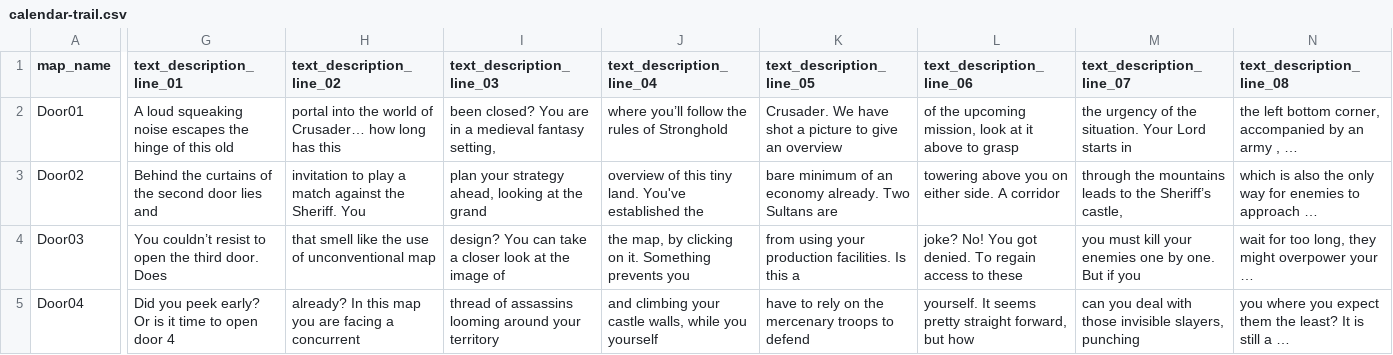
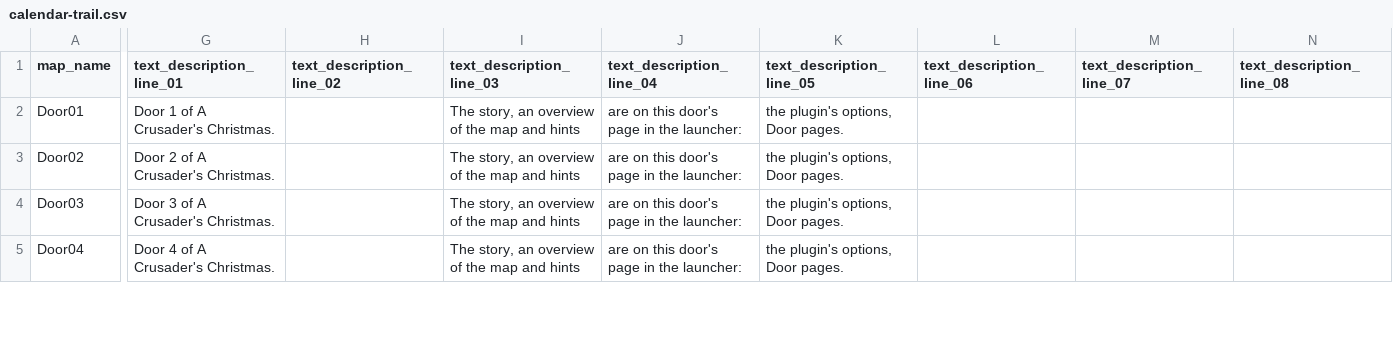
Before and after one commit to Krarilotus/ChristmasCalendar, a CSV file: plugin/trail/calendar-trail.csv, drawn as a sheet; only a part is shown, gaps mark what is left out; the diff covers the shown part only; the diff names each change by its address in the sheet, - before the commit and + after, or states it on an @@ line.

```diff
--- a/plugin/trail/calendar-trail.csv
+++ b/plugin/trail/calendar-trail.csv
-G2 (text_description_line_01): A loud squeaking noise escapes the hinge of this old
+G2 (text_description_line_01): Door 1 of A Crusader's Christmas.
-H2 (text_description_line_02): portal into the world of Crusader… how long has this
+H2 (text_description_line_02): (empty)
-I2 (text_description_line_03): been closed? You are in a medieval fantasy setting,
+I2 (text_description_line_03): The story, an overview of the map and hints
-J2 (text_description_line_04): where you’ll follow the rules of Stronghold
+J2 (text_description_line_04): are on this door's page in the launcher:
-K2 (text_description_line_05): Crusader. We have shot a picture to give an overview
+K2 (text_description_line_05): the plugin's options, Door pages.
-L2 (text_description_line_06): of the upcoming mission, look at it above to grasp
+L2 (text_description_line_06): (empty)
-M2 (text_description_line_07): the urgency of the situation. Your Lord starts in
+M2 (text_description_line_07): (empty)
-N2 (text_description_line_08): the left bottom corner, accompanied by an army , …
+N2 (text_description_line_08): (empty)
-G3 (text_description_line_01): Behind the curtains of the second door lies and
+G3 (text_description_line_01): Door 2 of A Crusader's Christmas.
-H3 (text_description_line_02): invitation to play a match against the Sheriff. You
+H3 (text_description_line_02): (empty)
-I3 (text_description_line_03): plan your strategy ahead, looking at the grand
+I3 (text_description_line_03): The story, an overview of the map and hints
-J3 (text_description_line_04): overview of this tiny land. You've established the
+J3 (text_description_line_04): are on this door's page in the launcher:
-K3 (text_description_line_05): bare minimum of an economy already. Two Sultans are
+K3 (text_description_line_05): the plugin's options, Door pages.
-L3 (text_description_line_06): towering above you on either side. A corridor
+L3 (text_description_line_06): (empty)
-M3 (text_description_line_07): through the mountains leads to the Sheriff’s castle,
+M3 (text_description_line_07): (empty)
-N3 (text_description_line_08): which is also the only way for enemies to approach …
+N3 (text_description_line_08): (empty)
-G4 (text_description_line_01): You couldn’t resist to open the third door. Does
+G4 (text_description_line_01): Door 3 of A Crusader's Christmas.
-H4 (text_description_line_02): that smell like the use of unconventional map
+H4 (text_description_line_02): (empty)
-I4 (text_description_line_03): design? You can take a closer look at the image of
+I4 (text_description_line_03): The story, an overview of the map and hints
-J4 (text_description_line_04): the map, by clicking on it. Something prevents you
+J4 (text_description_line_04): are on this door's page in the launcher:
-K4 (text_description_line_05): from using your production facilities. Is this a
+K4 (text_description_line_05): the plugin's options, Door pages.
-L4 (text_description_line_06): joke? No! You got denied. To regain access to these
+L4 (text_description_line_06): (empty)
-M4 (text_description_line_07): you must kill your enemies one by one. But if you
+M4 (text_description_line_07): (empty)
-N4 (text_description_line_08): wait for too long, they might overpower your …
+N4 (text_description_line_08): (empty)
-G5 (text_description_line_01): Did you peek early? Or is it time to open door 4
+G5 (text_description_line_01): Door 4 of A Crusader's Christmas.
-H5 (text_description_line_02): already? In this map you are facing a concurrent
+H5 (text_description_line_02): (empty)
-I5 (text_description_line_03): thread of assassins looming around your territory
+I5 (text_description_line_03): The story, an overview of the map and hints
-J5 (text_description_line_04): and climbing your castle walls, while you yourself
+J5 (text_description_line_04): are on this door's page in the launcher:
-K5 (text_description_line_05): have to rely on the mercenary troops to defend
+K5 (text_description_line_05): the plugin's options, Door pages.
-L5 (text_description_line_06): yourself. It seems pretty straight forward, but how
+L5 (text_description_line_06): (empty)
-M5 (text_description_line_07): can you deal with those invisible slayers, punching
+M5 (text_description_line_07): (empty)
-N5 (text_description_line_08): you where you expect them the least? It is still a …
+N5 (text_description_line_08): (empty)
```
Also changed, not shown: 136 edited cells elsewhere in this file, 11 other files.
